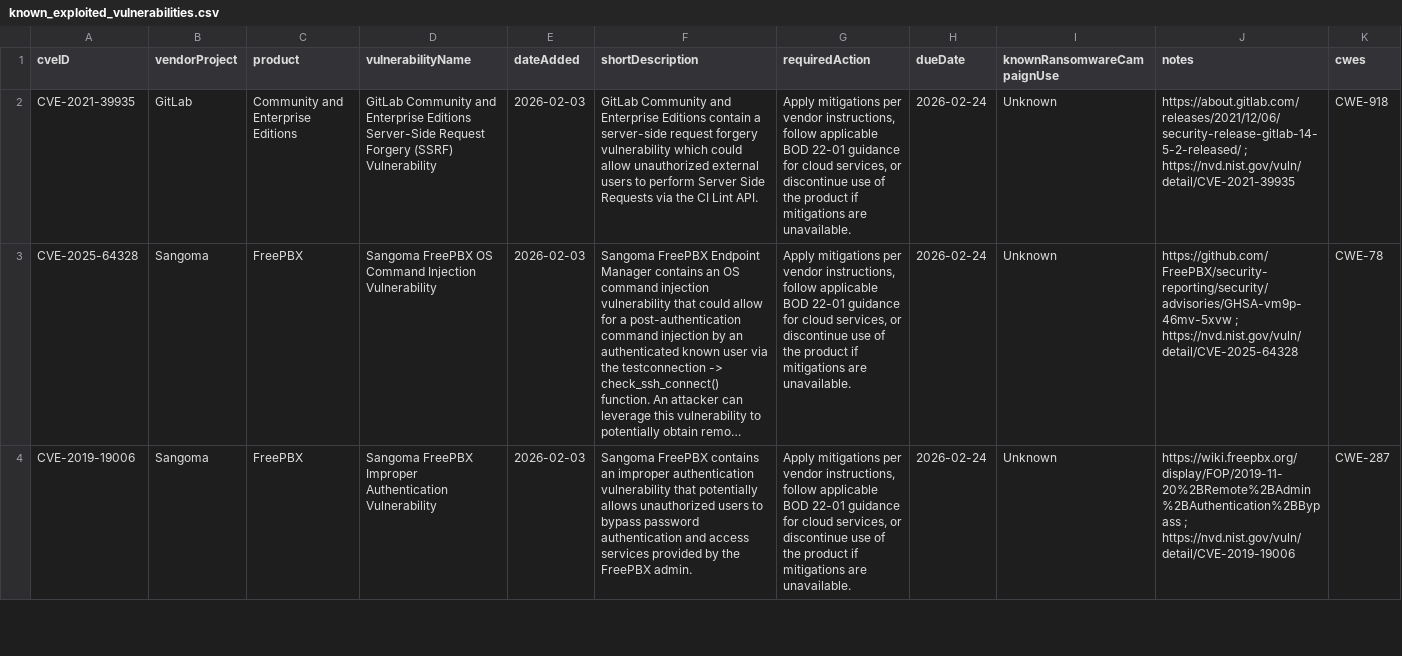
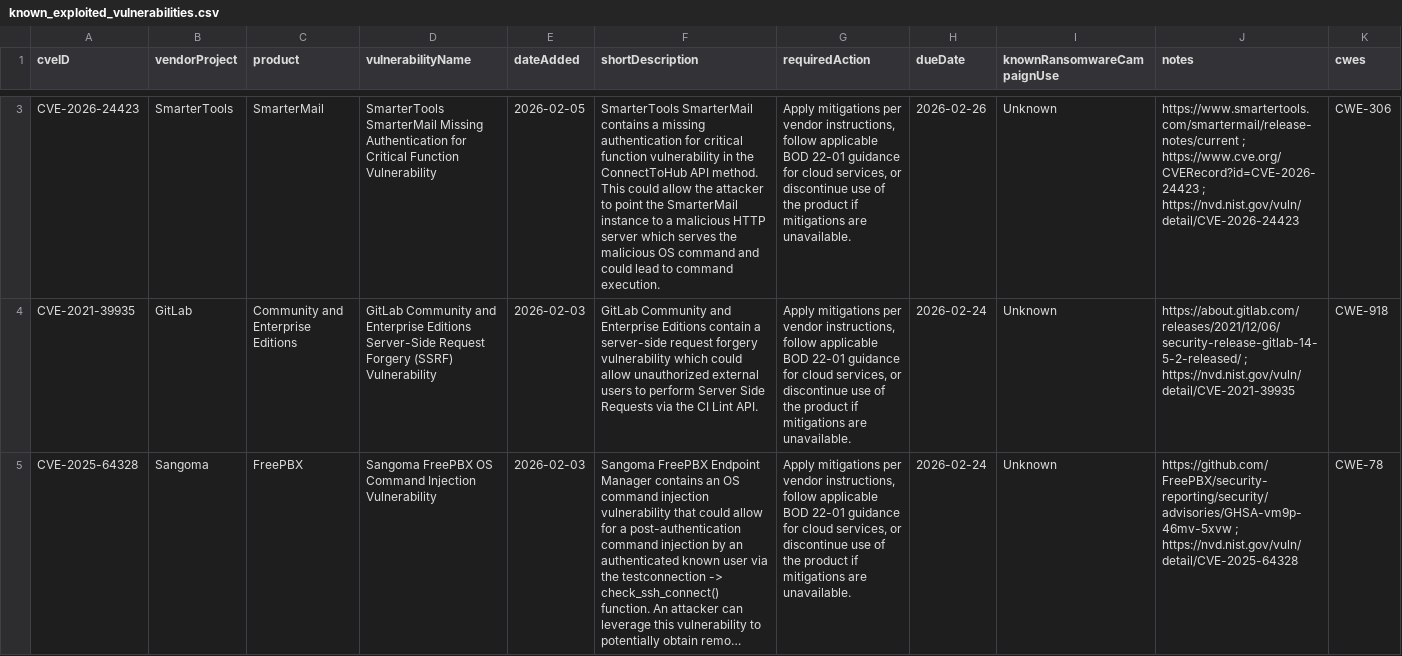
Before and after one commit to rare-candies/kev-data, a CSV file: known_exploited_vulnerabilities.csv, drawn as a sheet; only a part is shown, gaps mark what is left out; the shorter side is filled out with more unchanged rows; long unchanged cells end in …; the diff covers the shown part only; the diff names each change by its address in the sheet, - before the commit and + after, or states it on an @@ line.

```diff
--- a/known_exploited_vulnerabilities.csv
+++ b/known_exploited_vulnerabilities.csv
+row 3: CVE-2026-24423 | SmarterTools | SmarterMail | SmarterTools SmarterMail Missing Authentication for Critical Function Vulnerability | 2026-02-05 | SmarterTools SmarterMail contains a missing authentication for critical function vulnerability in the ConnectToHub API method. This could allow the attacker to point the SmarterMail instance to a malicious HTTP server which serves the malicious OS command and could lead to command execution. | Apply mitigations per vendor instructions, follow applicable BOD 22-01 guidance for cloud services, or discontinue use of the product if mitigations are unavailable. | 2026-02-26 | Unknown | https://www.smartertools.com/smartermail/release-notes/current ; https://www.cve.org/CVERecord?id=CVE-2026-24423 ; https://nvd.nist.gov/vuln/detail/CVE-2026-24423 | CWE-306
```
Also changed, not shown: 1 added row elsewhere in this file, 1 other file.
